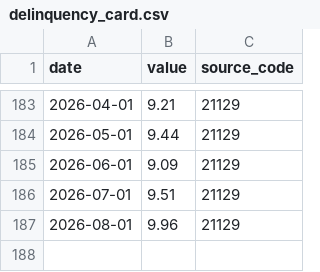
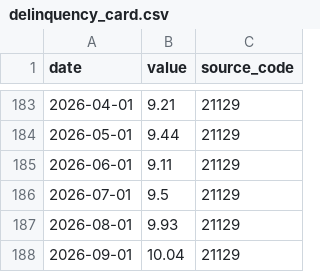
Before and after one commit to gabrieldelvaje/credit-intelligence-brasil, a CSV file: data/series/delinquency_card.csv, drawn as a sheet; only a part is shown, gaps mark what is left out.

```diff
--- a/data/series/delinquency_card.csv
+++ b/data/series/delinquency_card.csv
@@ -184,4 +184,5 @@ date,value,source_code
 2026-05-01,9.44,21129
-2026-06-01,9.09,21129
-2026-07-01,9.51,21129
-2026-08-01,9.96,21129
+2026-06-01,9.11,21129
+2026-07-01,9.5,21129
+2026-08-01,9.93,21129
+2026-09-01,10.04,21129
```
Also changed, not shown: data/credit_intelligence.csv, data/series/delinquency_personal.csv, 12 other files.
